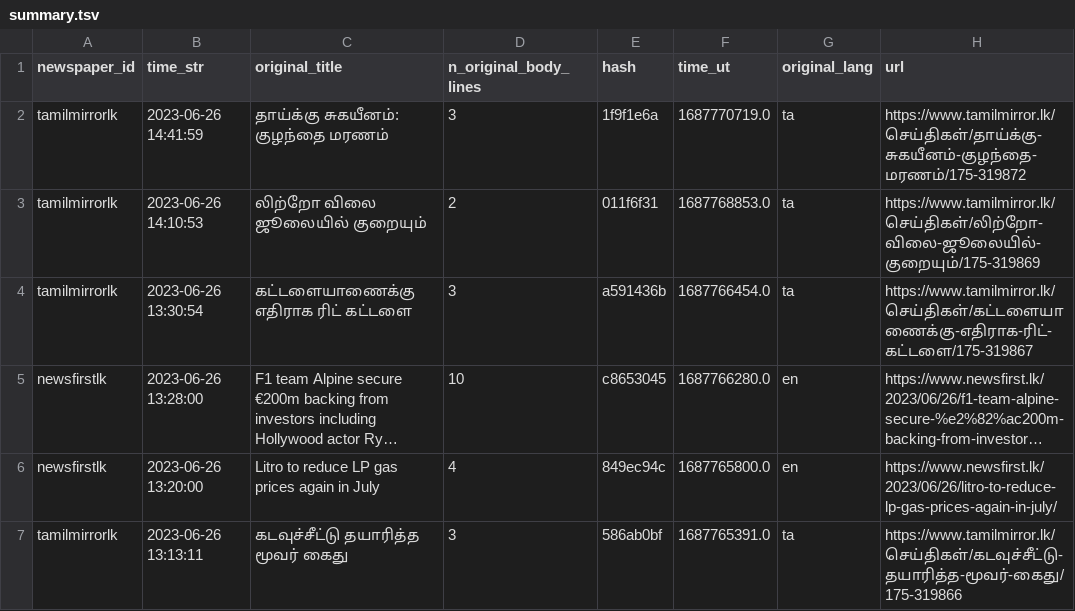
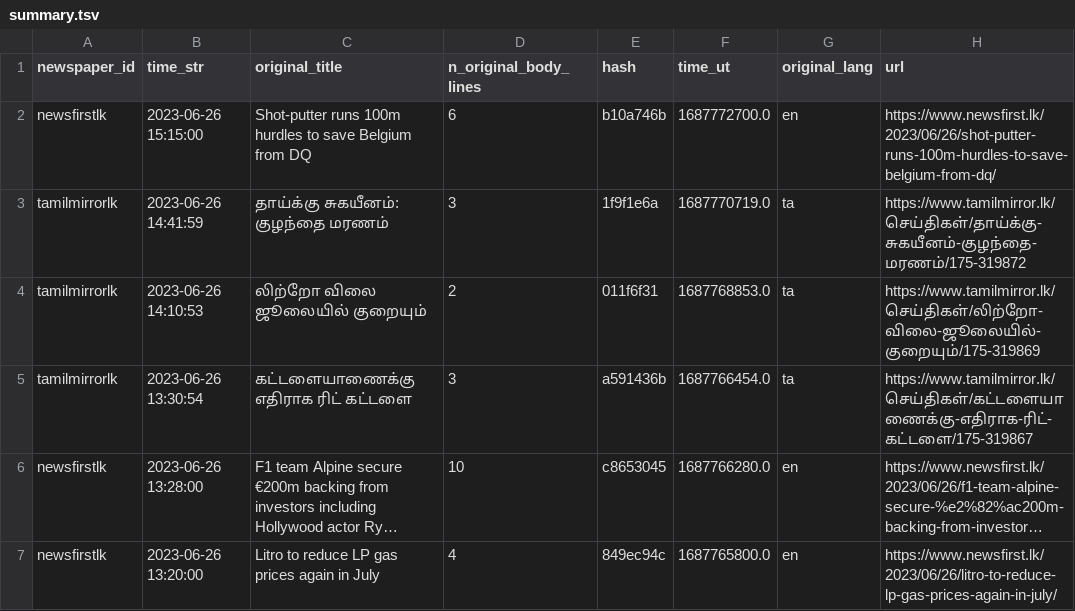
Before and after one commit to nuuuwan/news_lk3_data, a TSV file: reports/summary.tsv, drawn as a sheet; only a part is shown; the shorter side is filled out with more unchanged rows; long unchanged cells end in ….

Commit message:
Uploaded reports

```diff
--- a/reports/summary.tsv
+++ b/reports/summary.tsv
@@ -1,2 +1,3 @@
 newspaper_id	time_str	original_title	n_original_body_lines	hash	time_ut	original_lang	url
+newsfirstlk	2023-06-26 15:15:00	Shot-putter runs 100m hurdles to save Belgium from DQ	6	b10a746b	1687772700.0	en	https://www.newsfirst.lk/2023/06/26/shot-putter-runs-100m-hurdles-to-save-belgium-from-dq/
 tamilmirrorlk	2023-06-26 14:41:59	தாய்க்கு சுகயீனம்: குழந்தை மரணம்	3	1f9f1e6a	1687770719.0	ta	https://www.tamilmirror.lk/செய்திகள்/தாய்க்கு-சுகயீனம்-குழந்தை-மரணம்/175-319872
```
Also changed, not shown: 1 other file.
